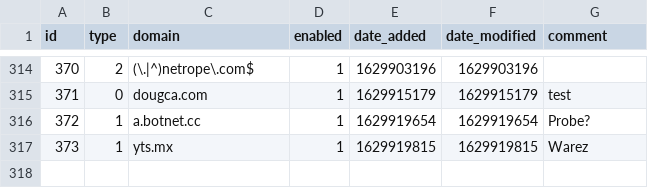
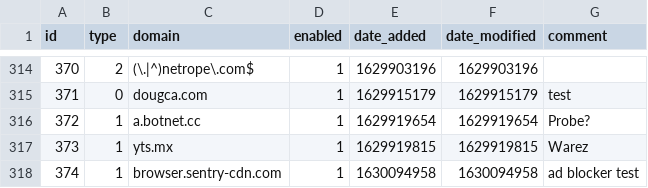
Before and after one commit to dhcpserver/my-pihole-lists, a CSV file: domainlist.csv, drawn as a sheet; only a part is shown, gaps mark what is left out; the diff names each change by its address in the sheet, - before the commit and + after, or states it on an @@ line.

Commit message:
Updated August 27, 2021  1:14PM

```diff
--- a/domainlist.csv
+++ b/domainlist.csv
+row 318: 374 | 1 | browser.sentry-cdn.com | 1 | 1630094958 | 1630094958 | ad blocker test
```
